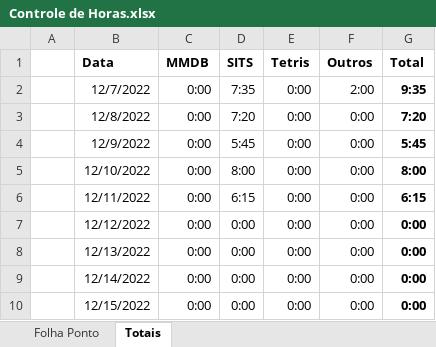
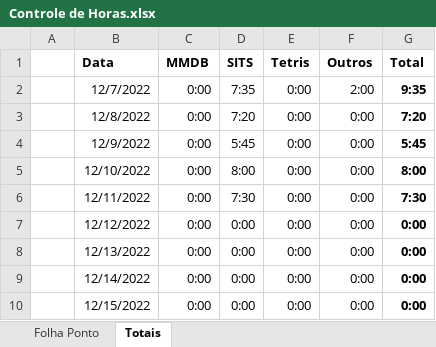
Before and after one commit to JulioMaass/StuckInTheSewers, an Excel workbook: Controle de Horas.xlsx, sheet Totais, drawn as a sheet; only a part is shown; values as stored, in another font and other column widths than the file's, no borders; table styles not drawn; the diff names each change by its address in the sheet, - before the commit and + after, or states it on an @@ line.

```diff
--- a/Controle de Horas.xlsx (sheet Totais)
+++ b/Controle de Horas.xlsx (sheet Totais)
-D6 (SITS): 6:15
+D6 (SITS): 7:30
-G6 (Total): 6:15
+G6 (Total): 7:30
```
Also changed, not shown: sheet Folha Ponto, 3 other files.
